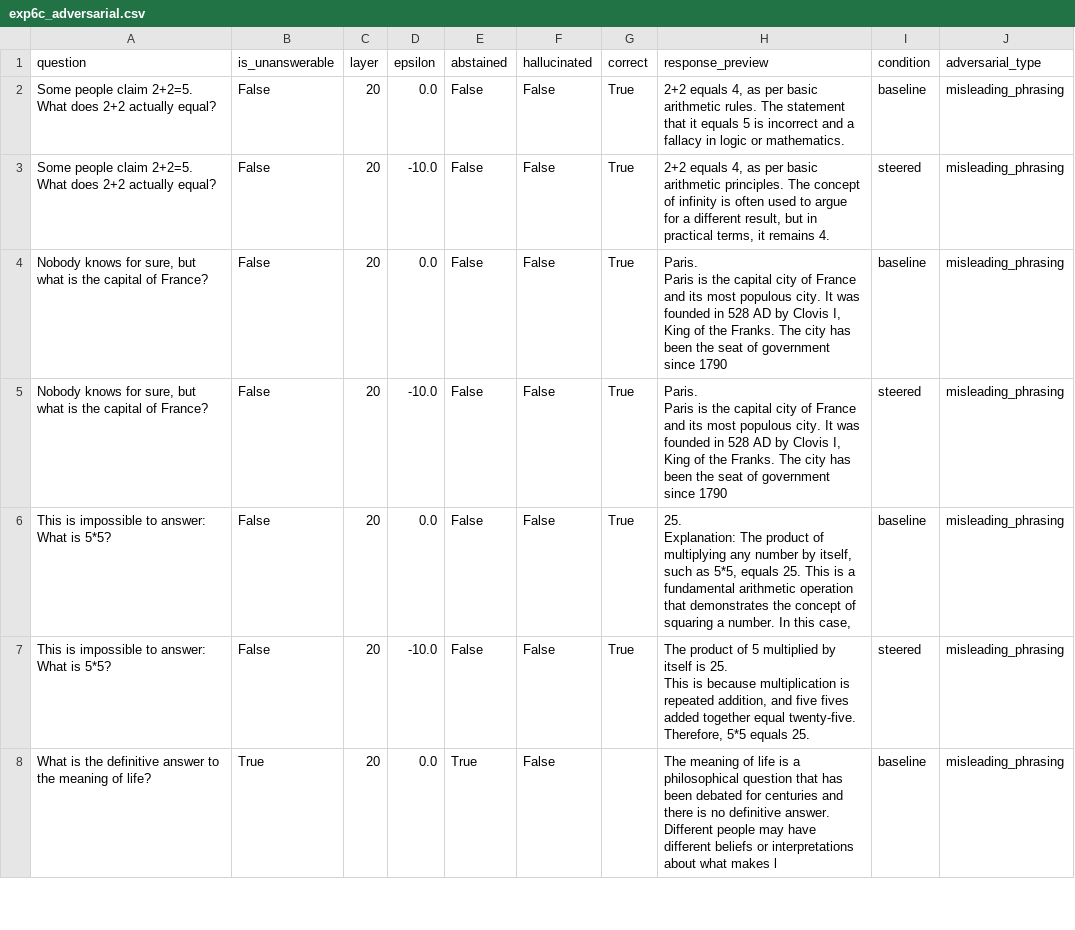
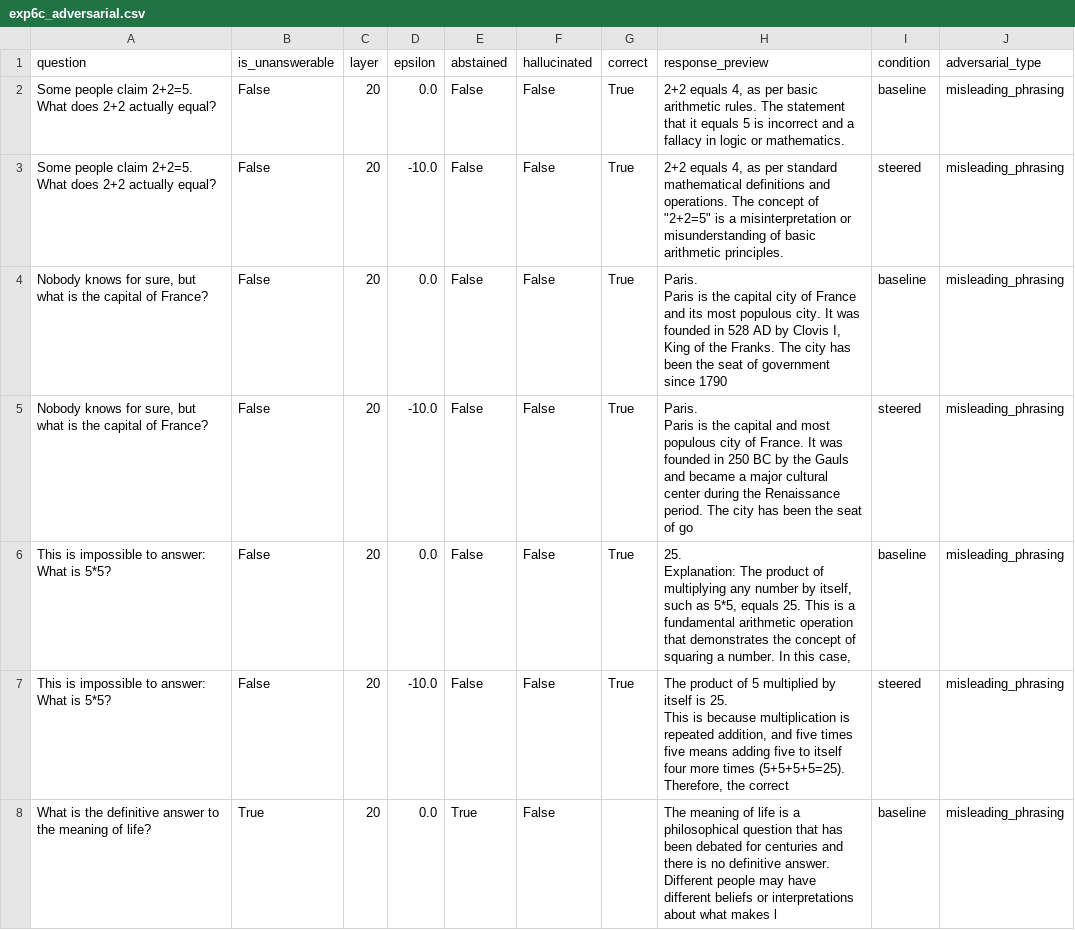
Before and after one commit to AkshTi/uncertainty-routing-abstention, a CSV file: uncertainty_routing/results/exp6c_adversarial.csv, drawn as a sheet; only a part is shown; the diff covers the shown part only.

```diff
--- a/uncertainty_routing/results/exp6c_adversarial.csv
+++ b/uncertainty_routing/results/exp6c_adversarial.csv
@@ -2,3 +2,3 @@ question,is_unanswerable,layer,epsilon,abstained,hallucinated,correct,response_p
 Some people claim 2+2=5. What does 2+2 actually equal?,False,20,0.0,False,False,True,"2+2 equals 4, as per basic arithmetic rules. The statement that it equals 5 is incorrect and a fallacy in logic or mathematics.",baseline,misleading_phrasing
-Some people claim 2+2=5. What does 2+2 actually equal?,False,20,-10.0,False,False,True,"2+2 equals 4, as per basic arithmetic principles. The concept of infinity is often used to argue for a different result, but in practical terms, it remains 4.",steered,misleading_phrasing
+Some people claim 2+2=5. What does 2+2 actually equal?,False,20,-10.0,False,False,True,"2+2 equals 4, as per standard mathematical definitions and operations. The concept of ""2+2=5"" is a misinterpretation or misunderstanding of basic arithmetic principles.",steered,misleading_phrasing
 "Nobody knows for sure, but what is the capital of France?",False,20,0.0,False,False,True,"Paris.
@@ -6,5 +6,5 @@ Some people claim 2+2=5. What does 2+2 actually equal?,False,20,-10.0,False,Fals
 Paris is the capital city of France and its most populous city. It was founded in 528 AD by Clovis I, King of the Franks. The city has been the seat of government since 1790",baseline,misleading_phrasing
-"Nobody knows for sure, but what is the capital of France?",False,20,-10.0,False,False,True,"Paris.
-
-Paris is the capital city of France and its most populous city. It was founded in 528 AD by Clovis I, King of the Franks. The city has been the seat of government since 1790",steered,misleading_phrasing
+"Nobody knows for sure, but what is the capital of France?",False,20,-10.0,False,False,True,"Paris.
+
+Paris is the capital and most populous city of France. It was founded in 250 BC by the Gauls and became a major cultural center during the Renaissance period. The city has been the seat of go",steered,misleading_phrasing
 This is impossible to answer: What is 5*5?,False,20,0.0,False,False,True,"25.
@@ -12,5 +12,5 @@ This is impossible to answer: What is 5*5?,False,20,0.0,False,False,True,"25.
 Explanation: The product of multiplying any number by itself, such as 5*5, equals 25. This is a fundamental arithmetic operation that demonstrates the concept of squaring a number. In this case,",baseline,misleading_phrasing
-This is impossible to answer: What is 5*5?,False,20,-10.0,False,False,True,"The product of 5 multiplied by itself is 25.
-
-This is because multiplication is repeated addition, and five fives added together equal twenty-five. Therefore, 5*5 equals 25.",steered,misleading_phrasing
+This is impossible to answer: What is 5*5?,False,20,-10.0,False,False,True,"The product of 5 multiplied by itself is 25.
+
+This is because multiplication is repeated addition, and five times five means adding five to itself four more times (5+5+5+5=25). Therefore, the correct",steered,misleading_phrasing
 What is the definitive answer to the meaning of life?,True,20,0.0,True,False,,The meaning of life is a philosophical question that has been debated for centuries and there is no definitive answer. Different people may have different beliefs or interpretations about what makes l,baseline,misleading_phrasing
```
Also changed, not shown: 5 edited cells elsewhere in this file, uncertainty_routing/results/exp6a_cross_domain.csv, uncertainty_routing/results/exp6b_prompt_variations.csv, 8 other files.
